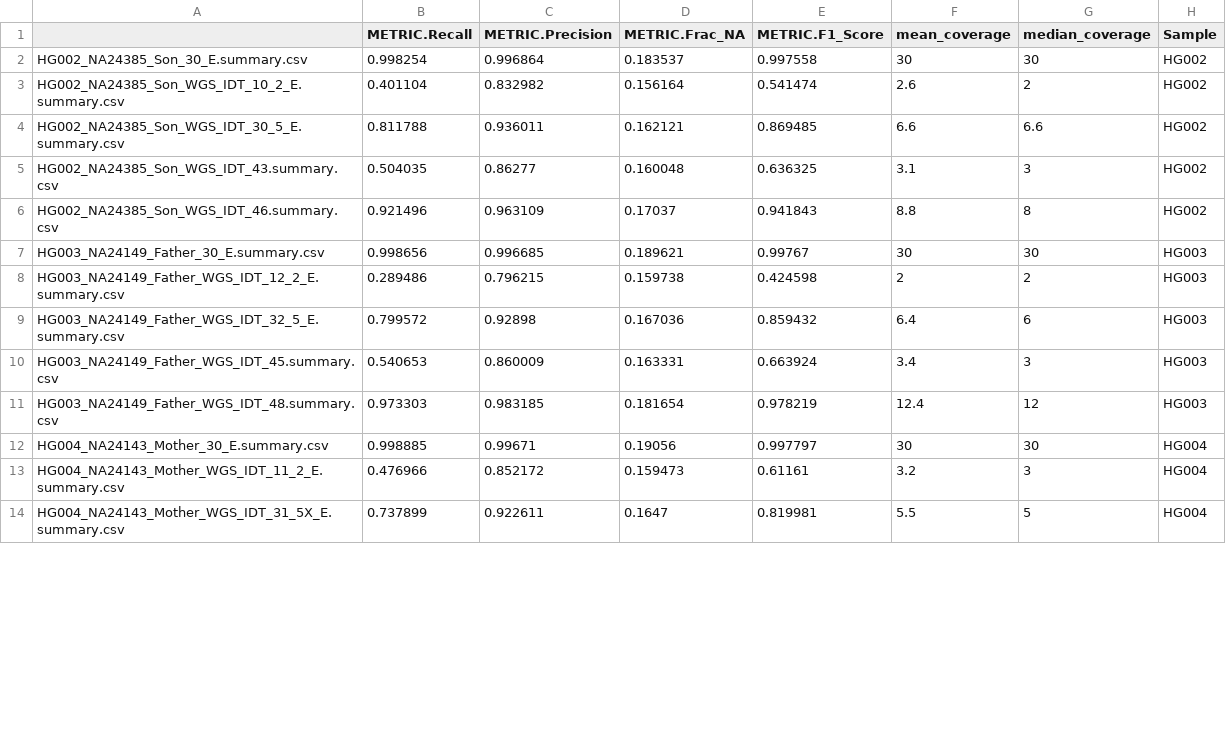
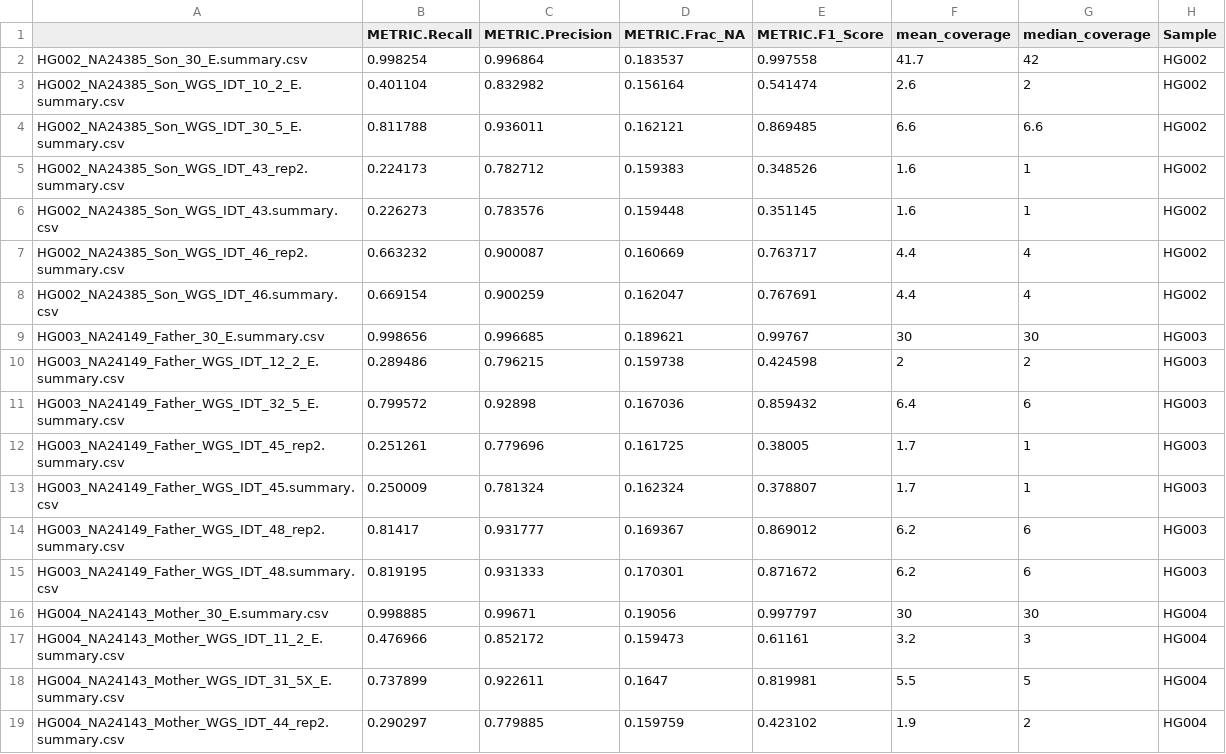
Before and after one commit to c53wei/ExomePLUS_benchmark, a CSV file: metrics_by_sample/metric_data/illumina_WGS/snp_all.csv, drawn as a sheet; only a part is shown; the diff covers the shown part only.

```diff
--- a/metrics_by_sample/metric_data/illumina_WGS/snp_all.csv
+++ b/metrics_by_sample/metric_data/illumina_WGS/snp_all.csv
@@ -1,7 +1,9 @@
 "","METRIC.Recall","METRIC.Precision","METRIC.Frac_NA","METRIC.F1_Score","mean_coverage","median_coverage","Sample"
-"HG002_NA24385_Son_30_E.summary.csv",0.998254,0.996864,0.183537,0.997558,30,30,"HG002"
+"HG002_NA24385_Son_30_E.summary.csv",0.998254,0.996864,0.183537,0.997558,41.7,42,"HG002"
 "HG002_NA24385_Son_WGS_IDT_10_2_E.summary.csv",0.401104,0.832982,0.156164,0.541474,2.6,2,"HG002"
 "HG002_NA24385_Son_WGS_IDT_30_5_E.summary.csv",0.811788,0.936011,0.162121,0.869485,6.6,6.6,"HG002"
-"HG002_NA24385_Son_WGS_IDT_43.summary.csv",0.504035,0.86277,0.160048,0.636325,3.1,3,"HG002"
-"HG002_NA24385_Son_WGS_IDT_46.summary.csv",0.921496,0.963109,0.17037,0.941843,8.8,8,"HG002"
+"HG002_NA24385_Son_WGS_IDT_43_rep2.summary.csv",0.224173,0.782712,0.159383,0.348526,1.6,1,"HG002"
+"HG002_NA24385_Son_WGS_IDT_43.summary.csv",0.226273,0.783576,0.159448,0.351145,1.6,1,"HG002"
+"HG002_NA24385_Son_WGS_IDT_46_rep2.summary.csv",0.663232,0.900087,0.160669,0.763717,4.4,4,"HG002"
+"HG002_NA24385_Son_WGS_IDT_46.summary.csv",0.669154,0.900259,0.162047,0.767691,4.4,4,"HG002"
 "HG003_NA24149_Father_30_E.summary.csv",0.998656,0.996685,0.189621,0.99767,30,30,"HG003"
@@ -9,4 +11,6 @@
 "HG003_NA24149_Father_WGS_IDT_32_5_E.summary.csv",0.799572,0.92898,0.167036,0.859432,6.4,6,"HG003"
-"HG003_NA24149_Father_WGS_IDT_45.summary.csv",0.540653,0.860009,0.163331,0.663924,3.4,3,"HG003"
-"HG003_NA24149_Father_WGS_IDT_48.summary.csv",0.973303,0.983185,0.181654,0.978219,12.4,12,"HG003"
+"HG003_NA24149_Father_WGS_IDT_45_rep2.summary.csv",0.251261,0.779696,0.161725,0.38005,1.7,1,"HG003"
+"HG003_NA24149_Father_WGS_IDT_45.summary.csv",0.250009,0.781324,0.162324,0.378807,1.7,1,"HG003"
+"HG003_NA24149_Father_WGS_IDT_48_rep2.summary.csv",0.81417,0.931777,0.169367,0.869012,6.2,6,"HG003"
+"HG003_NA24149_Father_WGS_IDT_48.summary.csv",0.819195,0.931333,0.170301,0.871672,6.2,6,"HG003"
 "HG004_NA24143_Mother_30_E.summary.csv",0.998885,0.99671,0.19056,0.997797,30,30,"HG004"
@@ -14 +18,2 @@
 "HG004_NA24143_Mother_WGS_IDT_31_5X_E.summary.csv",0.737899,0.922611,0.1647,0.819981,5.5,5,"HG004"
+"HG004_NA24143_Mother_WGS_IDT_44_rep2.summary.csv",0.290297,0.779885,0.159759,0.423102,1.9,2,"HG004"
```
Also changed, not shown: 1 added row and 12 edited cells elsewhere in this file, metrics_by_sample/metric_data/illumina_WGS/indel_all.csv, metrics_by_sample/metric_data/illumina_WGS/indel_pass.csv, 4 other files.
